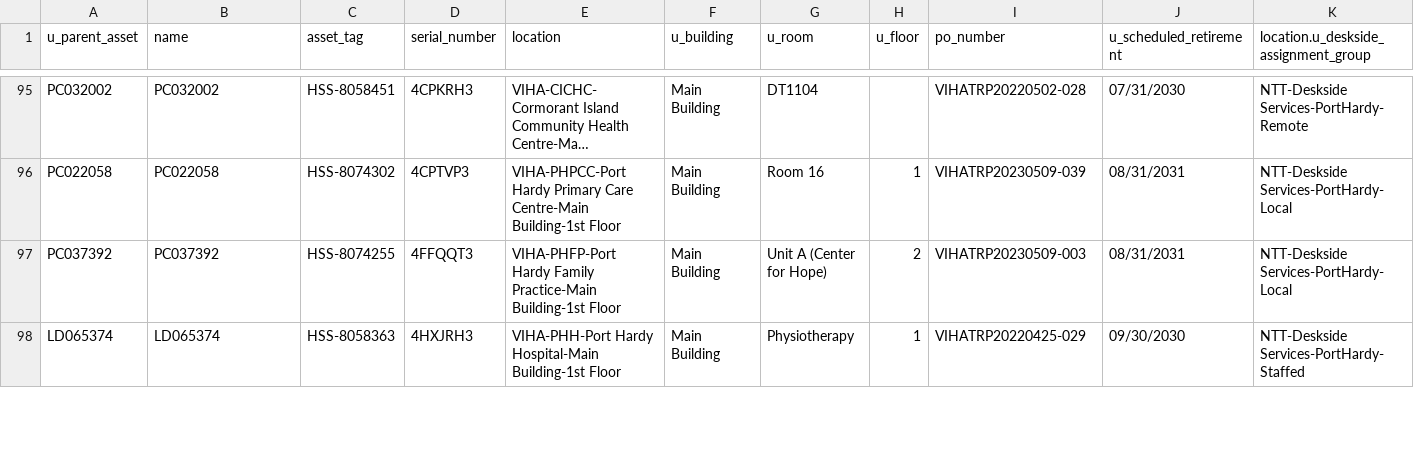
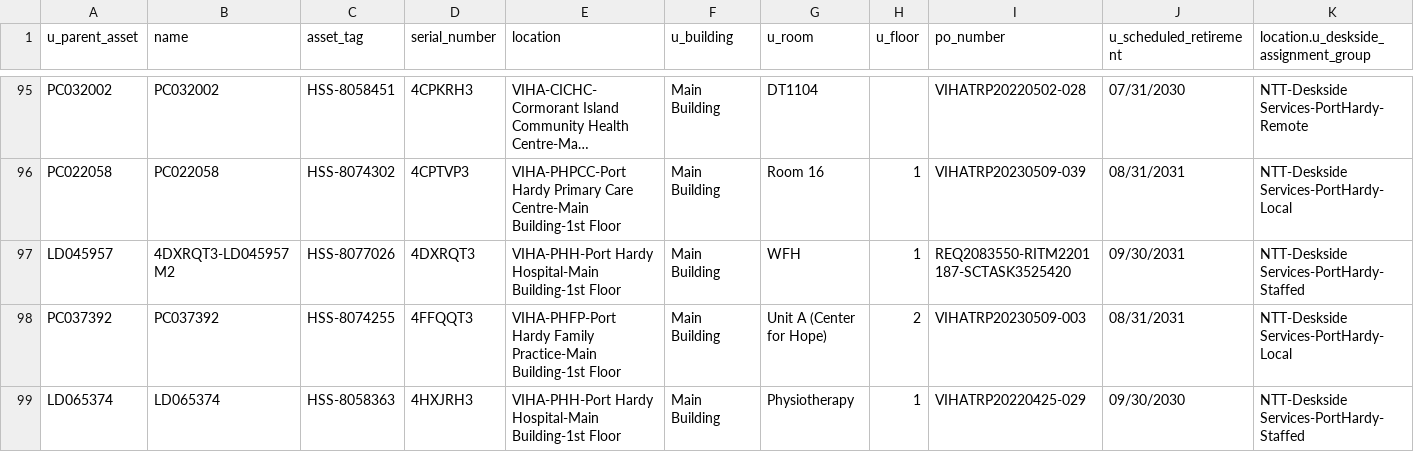
Before and after one commit to digbysa/New-Inventory-Tool, a CSV file: Data/PortHardy/Monitors - PortHardy.csv, drawn as a sheet; only a part is shown, gaps mark what is left out; long unchanged cells end in …; the diff covers the shown part only; the diff names each change by its address in the sheet, - before the commit and + after, or states it on an @@ line.

```diff
--- a/Data/PortHardy/Monitors - PortHardy.csv
+++ b/Data/PortHardy/Monitors - PortHardy.csv
+row 97: LD045957 | 4DXRQT3-LD045957 M2 | HSS-8077026 | 4DXRQT3 | VIHA-PHH-Port Hardy Hospital-Main Building-1st Floor | Main Building | WFH | 1 | REQ2083550-RITM2201187-SCTASK3525420 | 09/30/2031 | NTT-Deskside Services-PortHardy-Staffed
```
Also changed, not shown: 5 added rows and 3 edited cells elsewhere in this file, Data/NorthIsland/Monitors - NorthIsland.csv, Data/PortHardy/Computers - PortHardy.csv, 13 other files.
